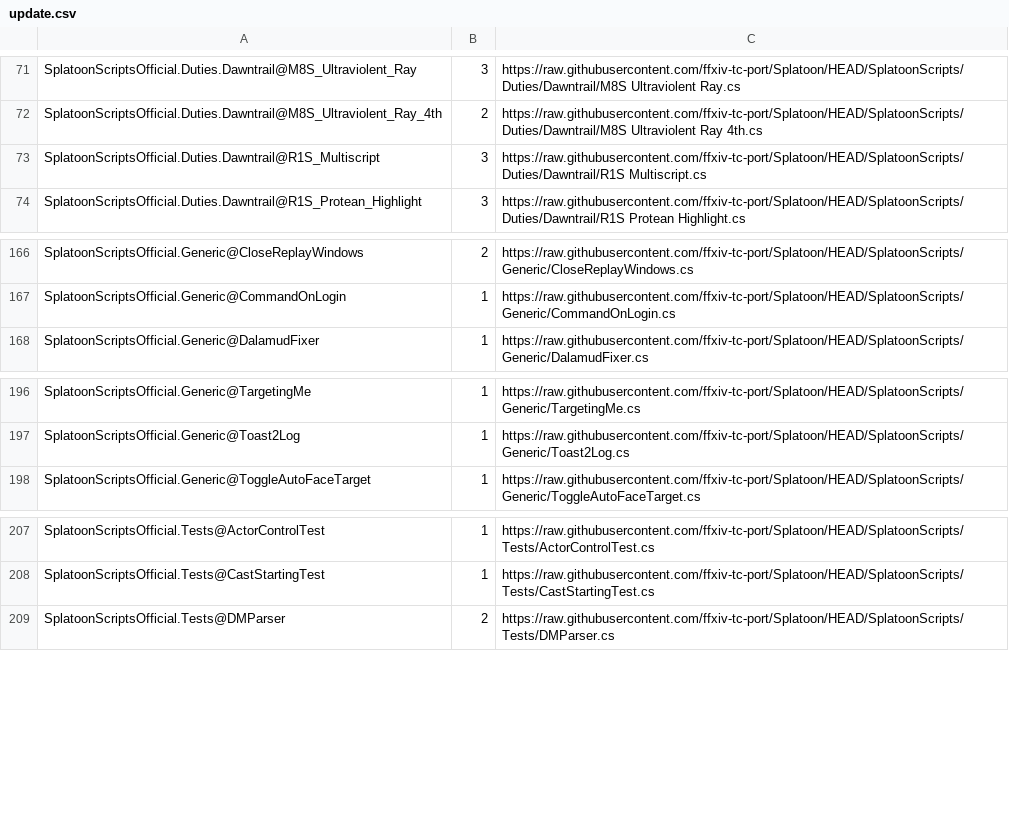
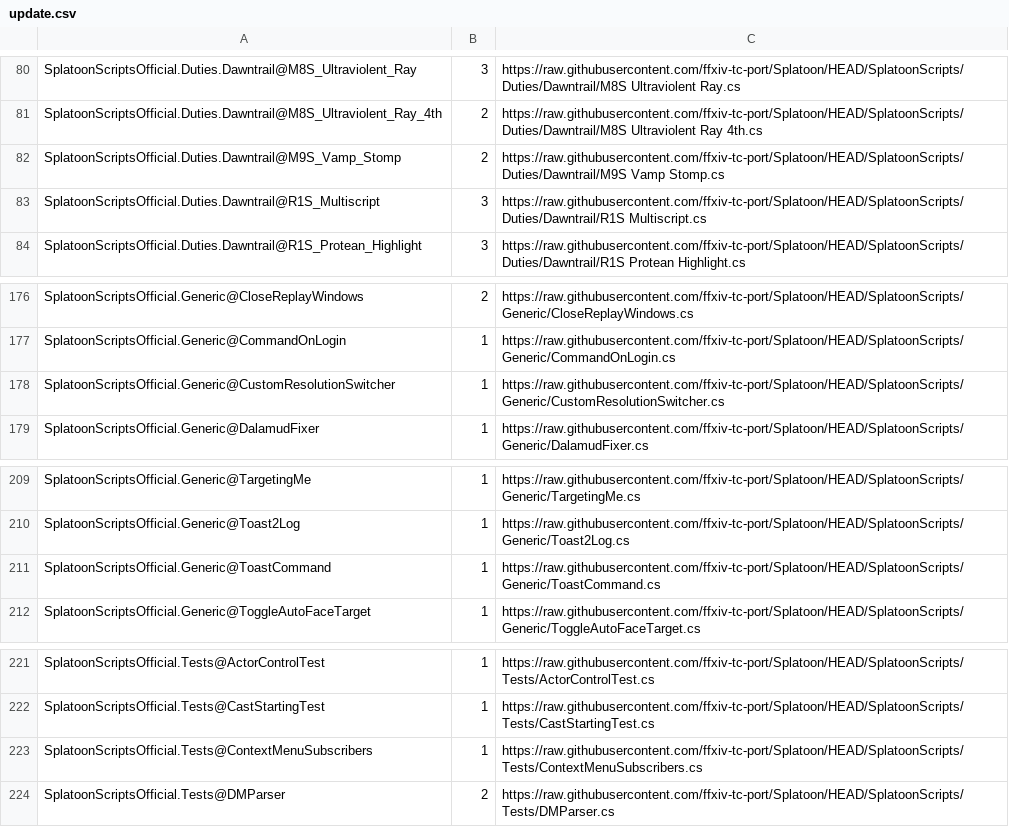
Before and after one commit to ffxiv-tc-port/Splatoon, a CSV file: SplatoonScripts/update.csv, drawn as a sheet; only a part is shown, gaps mark what is left out; the diff covers the shown part only.

```diff
--- a/SplatoonScripts/update.csv
+++ b/SplatoonScripts/update.csv
@@ -72,2 +81,3 @@ SplatoonScriptsOfficial.Duties.Dawntrail@M8S_Ultraviolent_Ray,3,https://raw.gith
 SplatoonScriptsOfficial.Duties.Dawntrail@M8S_Ultraviolent_Ray_4th,2,https://raw.githubusercontent.com/ffxiv-tc-port/Splatoon/HEAD/SplatoonScripts/Duties/Dawntrail/M8S Ultraviolent Ray 4th.cs
+SplatoonScriptsOfficial.Duties.Dawntrail@M9S_Vamp_Stomp,2,https://raw.githubusercontent.com/ffxiv-tc-port/Splatoon/HEAD/SplatoonScripts/Duties/Dawntrail/M9S Vamp Stomp.cs
 SplatoonScriptsOfficial.Duties.Dawntrail@R1S_Multiscript,3,https://raw.githubusercontent.com/ffxiv-tc-port/Splatoon/HEAD/SplatoonScripts/Duties/Dawntrail/R1S Multiscript.cs
@@ -167,2 +177,3 @@ SplatoonScriptsOfficial.Generic@CloseReplayWindows,2,https://raw.githubuserconte
 SplatoonScriptsOfficial.Generic@CommandOnLogin,1,https://raw.githubusercontent.com/ffxiv-tc-port/Splatoon/HEAD/SplatoonScripts/Generic/CommandOnLogin.cs
+SplatoonScriptsOfficial.Generic@CustomResolutionSwitcher,1,https://raw.githubusercontent.com/ffxiv-tc-port/Splatoon/HEAD/SplatoonScripts/Generic/CustomResolutionSwitcher.cs
 SplatoonScriptsOfficial.Generic@DalamudFixer,1,https://raw.githubusercontent.com/ffxiv-tc-port/Splatoon/HEAD/SplatoonScripts/Generic/DalamudFixer.cs
@@ -197,2 +210,3 @@ SplatoonScriptsOfficial.Generic@TargetingMe,1,https://raw.githubusercontent.com/
 SplatoonScriptsOfficial.Generic@Toast2Log,1,https://raw.githubusercontent.com/ffxiv-tc-port/Splatoon/HEAD/SplatoonScripts/Generic/Toast2Log.cs
+SplatoonScriptsOfficial.Generic@ToastCommand,1,https://raw.githubusercontent.com/ffxiv-tc-port/Splatoon/HEAD/SplatoonScripts/Generic/ToastCommand.cs
 SplatoonScriptsOfficial.Generic@ToggleAutoFaceTarget,1,https://raw.githubusercontent.com/ffxiv-tc-port/Splatoon/HEAD/SplatoonScripts/Generic/ToggleAutoFaceTarget.cs
@@ -208,2 +222,3 @@ SplatoonScriptsOfficial.Tests@ActorControlTest,1,https://raw.githubusercontent.c
 SplatoonScriptsOfficial.Tests@CastStartingTest,1,https://raw.githubusercontent.com/ffxiv-tc-port/Splatoon/HEAD/SplatoonScripts/Tests/CastStartingTest.cs
+SplatoonScriptsOfficial.Tests@ContextMenuSubscribers,1,https://raw.githubusercontent.com/ffxiv-tc-port/Splatoon/HEAD/SplatoonScripts/Tests/ContextMenuSubscribers.cs
 SplatoonScriptsOfficial.Tests@DMParser,2,https://raw.githubusercontent.com/ffxiv-tc-port/Splatoon/HEAD/SplatoonScripts/Tests/DMParser.cs
```
Also changed, not shown: 13 added rows elsewhere in this file, 17 other files.
